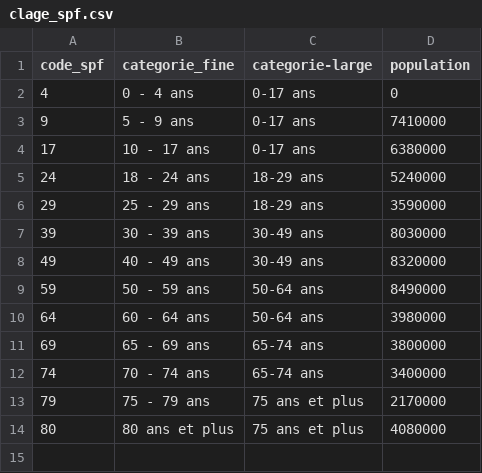
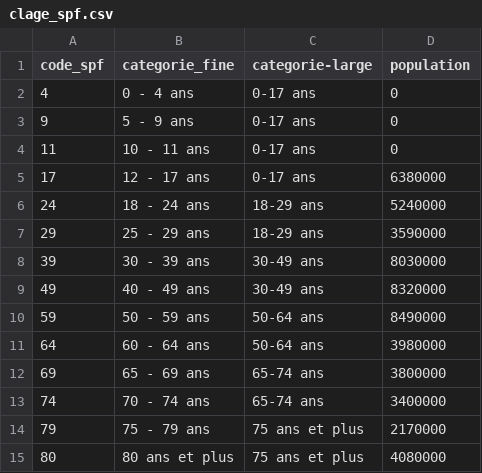
Before and after one commit to rozierguillaume/vaccintracker, a CSV file: data/input/clage_spf.csv, drawn as a sheet.

```diff
--- a/data/input/clage_spf.csv
+++ b/data/input/clage_spf.csv
@@ -2,4 +2,5 @@
 4;0 - 4 ans;0-17 ans;0
-9;5 - 9 ans;0-17 ans;7410000
-17;10 - 17 ans;0-17 ans;6380000
+9;5 - 9 ans;0-17 ans;0
+11;10 - 11 ans;0-17 ans;0
+17;12 - 17 ans;0-17 ans;6380000
 24;18 - 24 ans;18-29 ans;5240000
```
Also changed, not shown: 2 other files.
